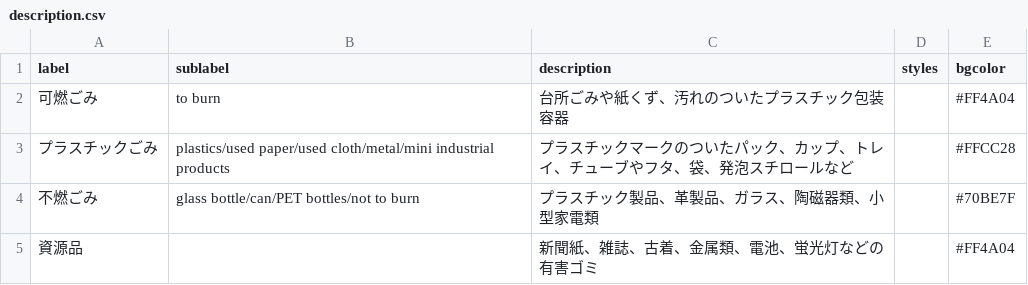
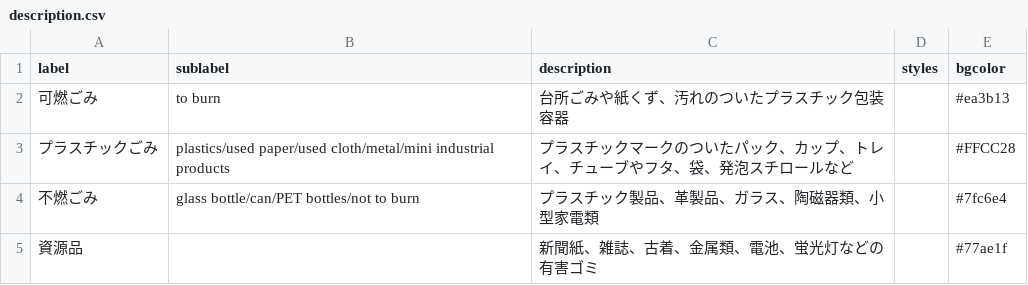
Before and after one commit to code4ka/5374.ksw, a CSV file: data/description.csv, drawn as a sheet.

```diff
--- a/data/description.csv
+++ b/data/description.csv
@@ -1,5 +1,5 @@
 label,sublabel,description,styles,bgcolor
-可燃ごみ,to burn, 台所ごみや紙くず、汚れのついたプラスチック包装容器,,#FF4A04
+可燃ごみ,to burn, 台所ごみや紙くず、汚れのついたプラスチック包装容器,,#ea3b13
 プラスチックごみ, plastics/used paper/used cloth/metal/mini industrial products, プラスチックマークのついたパック、カップ、トレイ、チューブやフタ、袋、発泡スチロールなど,,#FFCC28
-不燃ごみ, glass bottle/can/PET bottles/not to burn, プラスチック製品、革製品、ガラス、陶磁器類、小型家電類,,#70BE7F
-資源品, ,新聞紙、雑誌、古着、金属類、電池、蛍光灯などの有害ゴミ,, #FF4A04
+不燃ごみ, glass bottle/can/PET bottles/not to burn, プラスチック製品、革製品、ガラス、陶磁器類、小型家電類,,#7fc6e4
+資源品, ,新聞紙、雑誌、古着、金属類、電池、蛍光灯などの有害ゴミ,, #77ae1f
```
Also changed, not shown: 1 other file.
